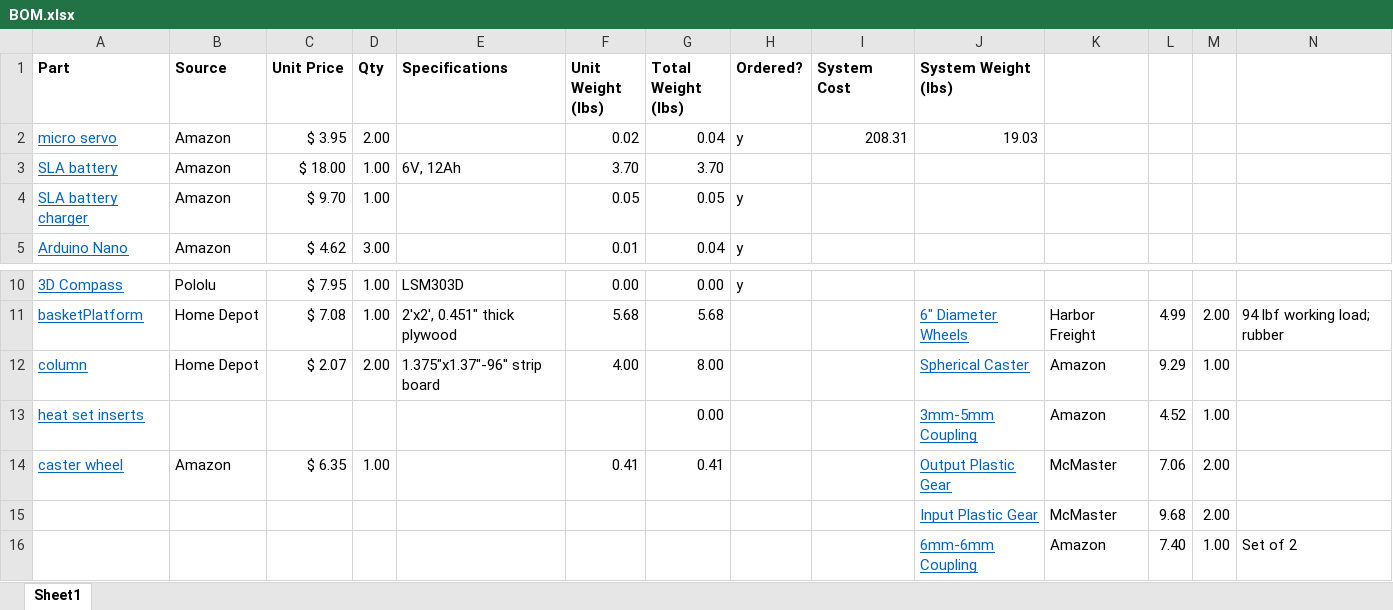
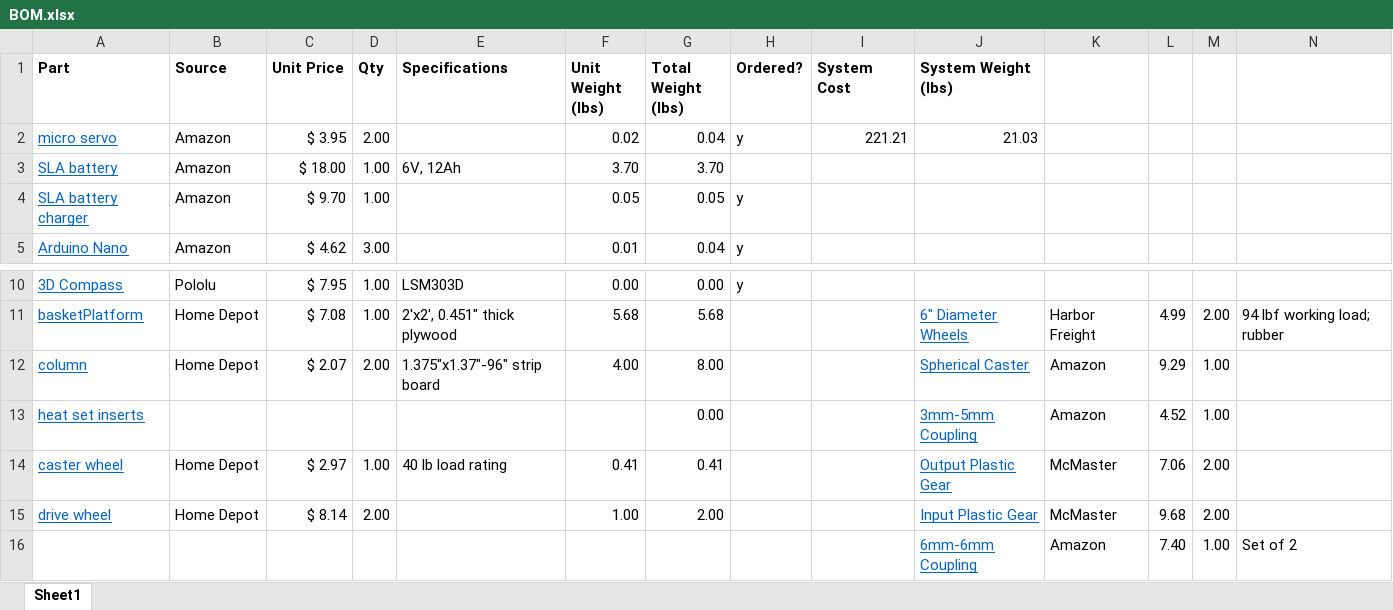
Before and after one commit to skurwa/smart-cart, an Excel workbook: BOM.xlsx, sheet Sheet1, drawn as a sheet; only a part is shown, gaps mark what is left out; values as stored, in another font and other column widths than the file's, no borders; removed rows and columns are numbered as before the commit, all else as after; the diff names each change by its address in the sheet, - before the commit and + after, or states it on an @@ line.

Commit message:
Confirmed wheel analysis, added wheels to BOM

```diff
--- a/BOM.xlsx (sheet Sheet1)
+++ b/BOM.xlsx (sheet Sheet1)
-I2 (System Cost): 208.31
+I2 (System Cost): 221.21
-J2 (System Weight (lbs)): 19.03
+J2 (System Weight (lbs)): 21.03
-B14 (Source): Amazon
+B14 (Source): Home Depot
-C14 (Unit Price): $ 6.35
+C14 (Unit Price): $ 2.97
-E14 (Specifications): (empty)
+E14 (Specifications): 40 lb load rating
-row 15:  |  |  |  |  |  |  |  |  | Input Plastic Gear | McMaster | 9.68 | 2.00
+row 15: drive wheel | Home Depot | $ 8.14 | 2.00 |  | 1.00 | 2.00 |  |  | Input Plastic Gear | McMaster | 9.68 | 2.00
```
Also changed, not shown: Analysis/Mechanical Analysis.xlsx.
